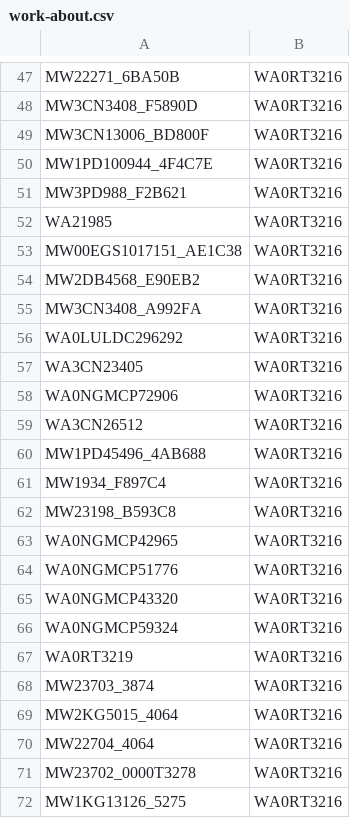
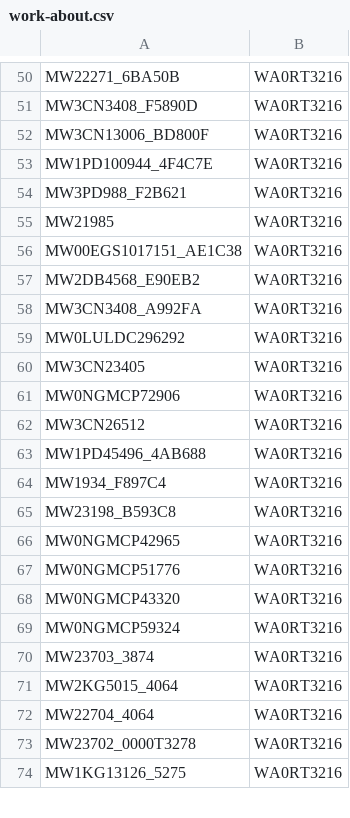
Before and after one commit to buda-base/xmltoldmigration, a CSV file: src/main/resources/work-about.csv, drawn as a sheet; only a part is shown, gaps mark what is left out; the diff covers the shown part only.

```diff
--- a/src/main/resources/work-about.csv
+++ b/src/main/resources/work-about.csv
@@ -51,3 +54,3 @@ MW1PD100944_4F4C7E,WA0RT3216
 MW3PD988_F2B621,WA0RT3216
-WA21985,WA0RT3216
+MW21985,WA0RT3216
 MW00EGS1017151_AE1C38,WA0RT3216
@@ -55,6 +58,6 @@ MW2DB4568_E90EB2,WA0RT3216
 MW3CN3408_A992FA,WA0RT3216
-WA0LULDC296292,WA0RT3216
-WA3CN23405,WA0RT3216
-WA0NGMCP72906,WA0RT3216
-WA3CN26512,WA0RT3216
+MW0LULDC296292,WA0RT3216
+MW3CN23405,WA0RT3216
+MW0NGMCP72906,WA0RT3216
+MW3CN26512,WA0RT3216
 MW1PD45496_4AB688,WA0RT3216
@@ -62,7 +65,6 @@ MW1934_F897C4,WA0RT3216
 MW23198_B593C8,WA0RT3216
-WA0NGMCP42965,WA0RT3216
-WA0NGMCP51776,WA0RT3216
-WA0NGMCP43320,WA0RT3216
-WA0NGMCP59324,WA0RT3216
-WA0RT3219,WA0RT3216
+MW0NGMCP42965,WA0RT3216
+MW0NGMCP51776,WA0RT3216
+MW0NGMCP43320,WA0RT3216
+MW0NGMCP59324,WA0RT3216
 MW23703_3874,WA0RT3216
```
Also changed, not shown: 55 added rows, 6 removed rows and 21 edited cells elsewhere in this file, 1 other file.
